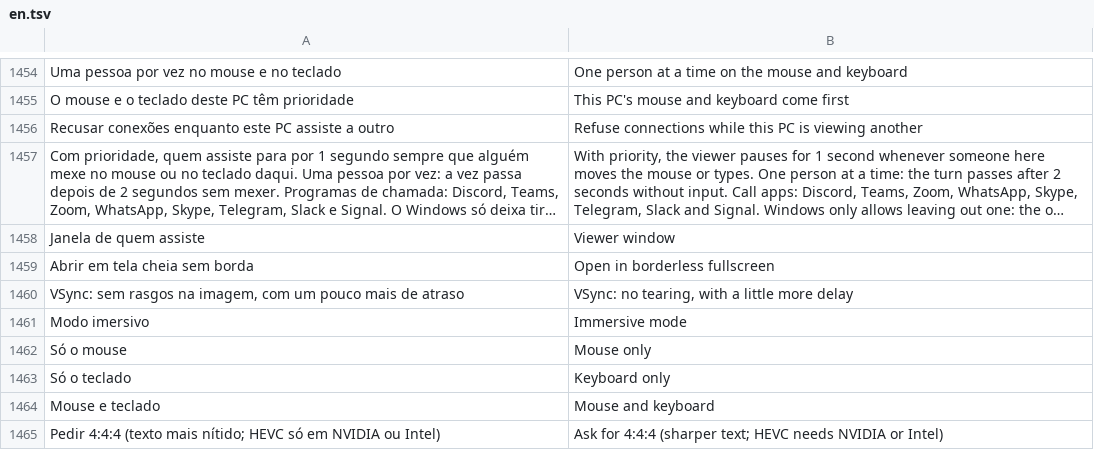
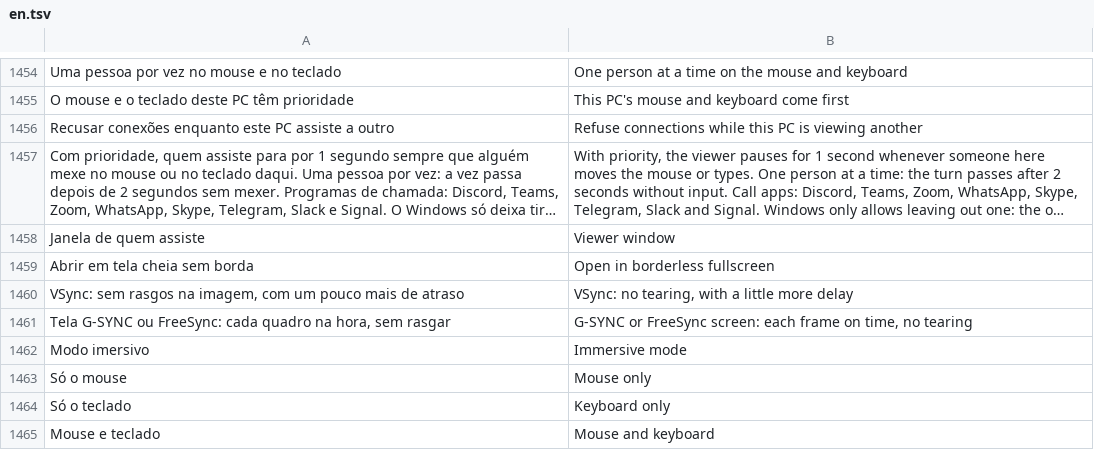
Before and after one commit to maliquem/Prisma, a TSV file: res/en.tsv, drawn as a sheet; only a part is shown, gaps mark what is left out; the shorter side is filled out with more unchanged rows; long unchanged cells end in …; the diff names each change by its address in the sheet, - before the commit and + after, or states it on an @@ line.

```diff
--- a/res/en.tsv
+++ b/res/en.tsv
+row 1461: Tela G-SYNC ou FreeSync: cada quadro na hora, sem rasgar | G-SYNC or FreeSync screen: each frame on time, no tearing
```
Also changed, not shown: res/es.tsv, res/ru.tsv, 1 other file.
